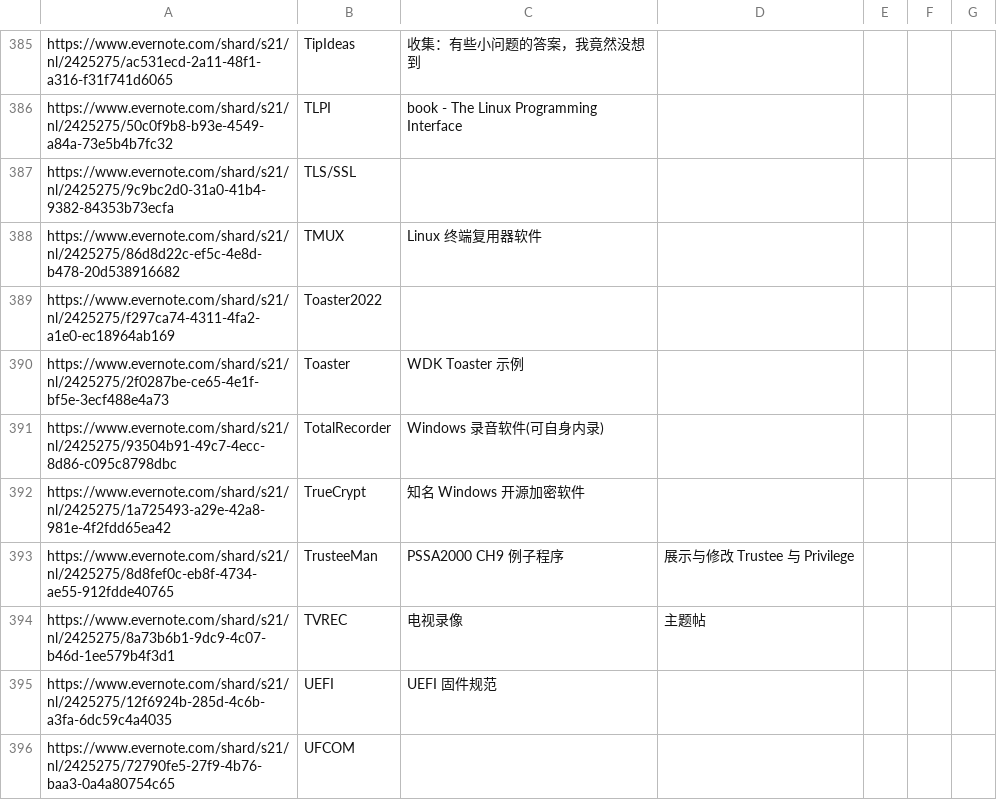
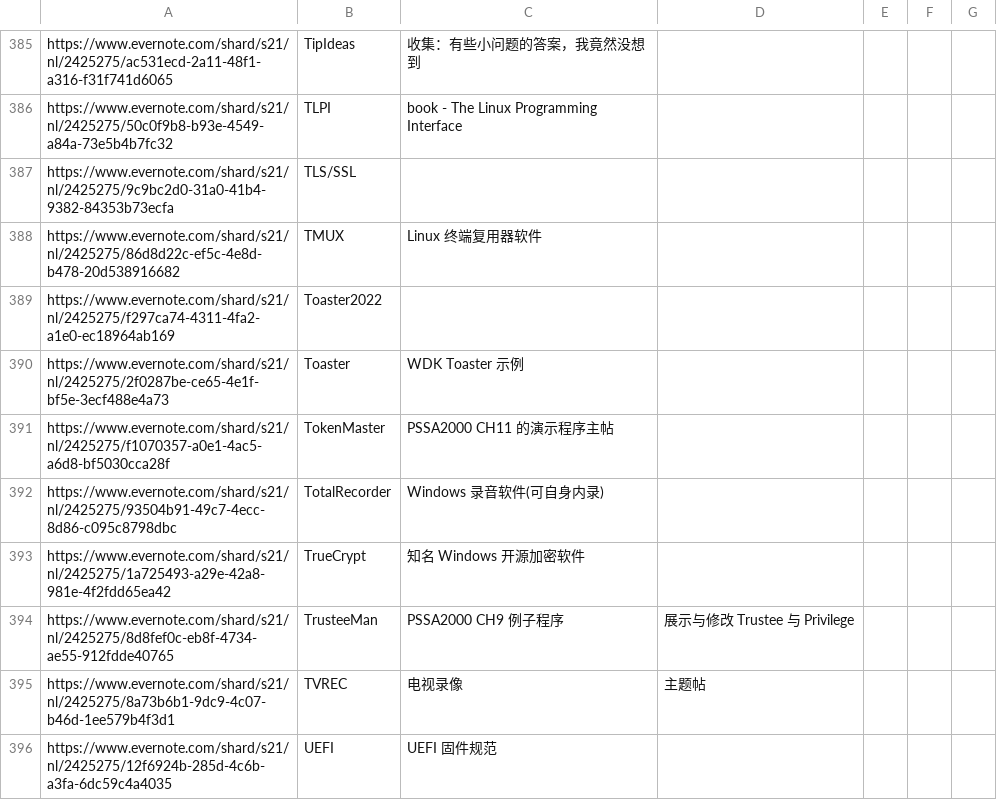
Before and after one commit to chjfth/trivials, a CSV file: ahk/Everlink.chj.csv, drawn as a sheet; only a part is shown, gaps mark what is left out; the shorter side is filled out with more unchanged rows; the diff names each change by its address in the sheet, - before the commit and + after, or states it on an @@ line.

Commit message:
updated __chjcxx

```diff
--- a/ahk/Everlink.chj.csv
+++ b/ahk/Everlink.chj.csv
+row 391: https://www.evernote.com/shard/s21/nl/2425275/f1070357-a0e1-4ac5-a6d8-bf5030cca28f | TokenMaster | PSSA2000 CH11 的演示程序主帖
```
